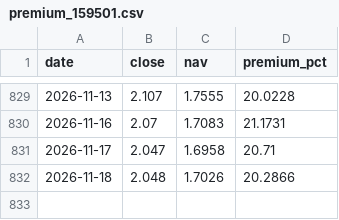
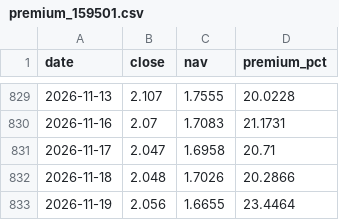
Before and after one commit to fan930450-cpu/nazhietf, a CSV file: data/premium_159501.csv, drawn as a sheet; only a part is shown, gaps mark what is left out; the diff names each change by its address in the sheet, - before the commit and + after, or states it on an @@ line.

```diff
--- a/data/premium_159501.csv
+++ b/data/premium_159501.csv
+row 833: 2026-11-19 | 2.056 | 1.6655 | 23.4464
```
Also changed, not shown: data/nav_159501.csv, data/peers_latest.csv, 2 other files.
